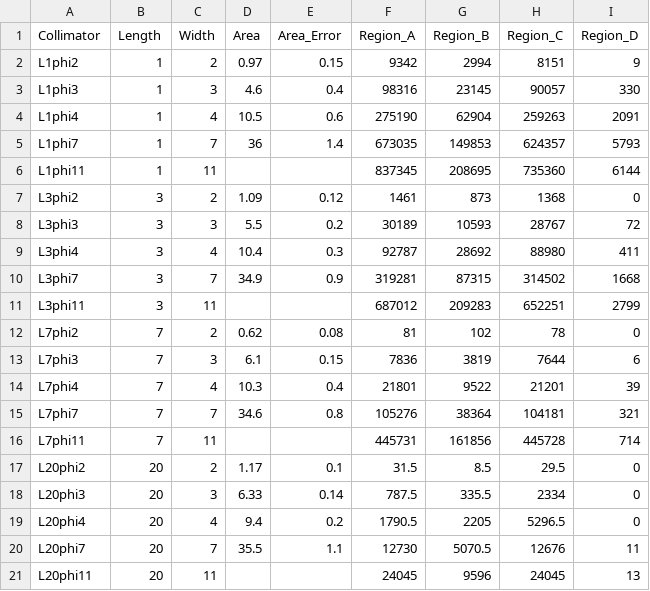
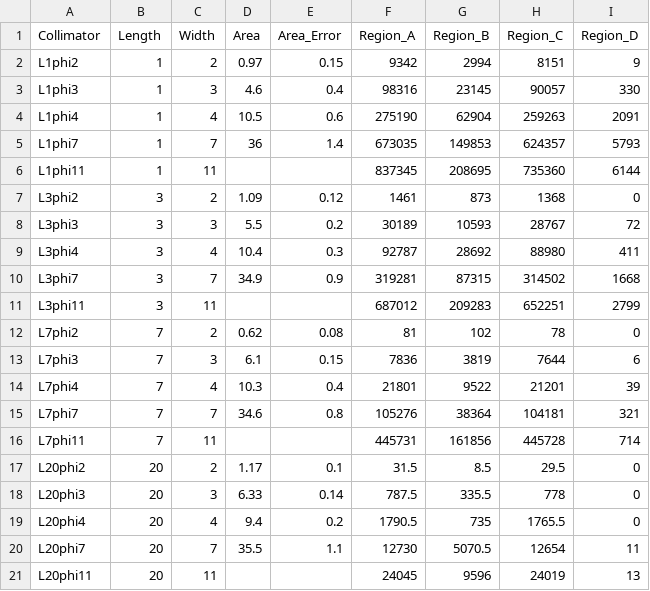
Before and after one commit to keistad-root/ATOM, a CSV file: Data/simulation_entry.csv, drawn as a sheet.

```diff
--- a/Data/simulation_entry.csv
+++ b/Data/simulation_entry.csv
@@ -17,5 +17,5 @@ L7phi11,7,11,,,445731,161856,445728,714
 L20phi2,20,2, 1.17, 0.1,31.5,8.5,29.5,0
-L20phi3,20,3, 6.33, 0.14,787.5,335.5,2334,0
-L20phi4,20,4, 9.4, 0.2,1790.5,2205,5296.5,0
-L20phi7,20,7, 35.5, 1.1,12730,5070.5,12676,11
-L20phi11,20,11,,,24045,9596,24045,13
+L20phi3,20,3, 6.33, 0.14,787.5,335.5,778,0
+L20phi4,20,4, 9.4, 0.2,1790.5,735,1765.5,0
+L20phi7,20,7, 35.5, 1.1,12730,5070.5,12654,11
+L20phi11,20,11,,,24045,9596,24019,13
```
Also changed, not shown: 3 other files.
